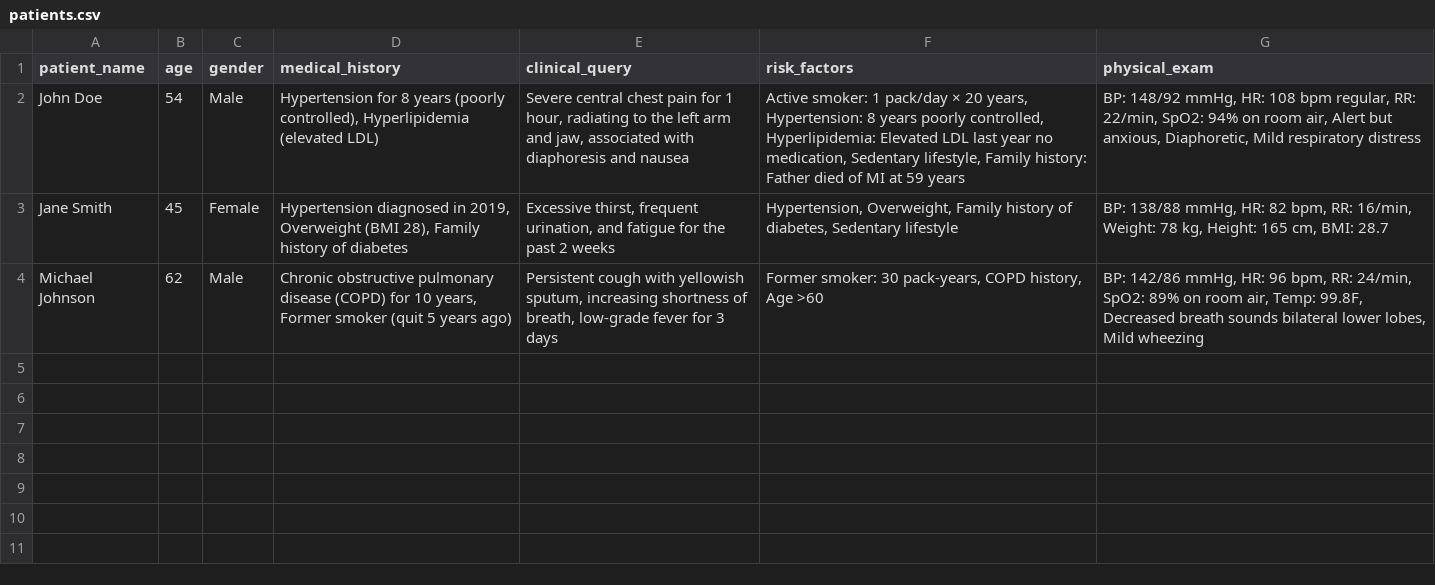
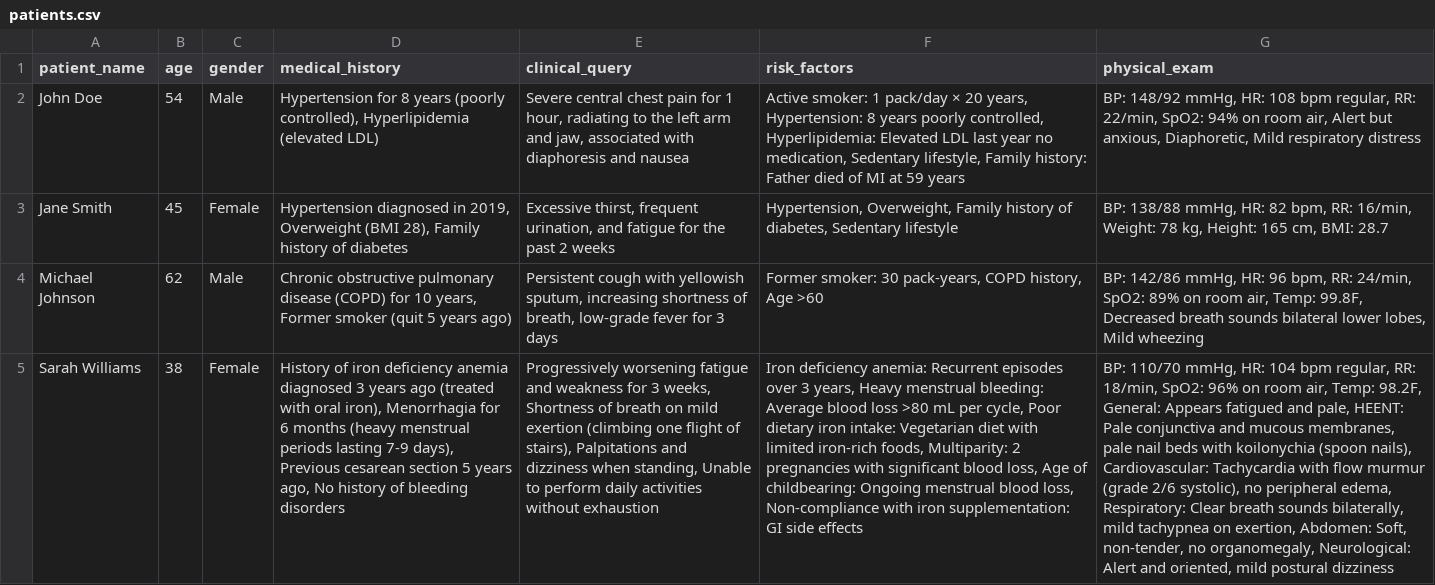
Before and after one commit to Harshitha-Shekar/Medical_Report, a CSV file: patients.csv, drawn as a sheet; only a part is shown; the diff covers the shown part only; the diff names each change by its address in the sheet, - before the commit and + after, or states it on an @@ line.

```diff
--- a/patients.csv
+++ b/patients.csv
+row 5: Sarah Williams | 38 | Female | History of iron deficiency anemia diagnosed 3 years ago (treated with oral iron), Menorrhagia for 6 months (heavy menstrual periods lasting 7-9 days), Previous cesarean section 5 years ago, No history of bleeding disorders | Progressively worsening fatigue and weakness for 3 weeks, Shortness of breath on mild exertion (climbing one flight of stairs), Palpitations and dizziness when standing, Unable to perform daily activities without exhaustion | Iron deficiency anemia: Recurrent episodes over 3 years, Heavy menstrual bleeding: Average blood loss >80 mL per cycle, Poor dietary iron intake: Vegetarian diet with limited iron-rich foods, Multiparity: 2 pregnancies with significant blood loss, Age of childbearing: Ongoing menstrual blood loss, Non-compliance with iron supplementation: GI side effects | BP: 110/70 mmHg, HR: 104 bpm regular, RR: 18/min, SpO2: 96% on room air, Temp: 98.2F, General: Appears fatigued and pale, HEENT: Pale conjunctiva and mucous membranes, pale nail beds with koilonychia (spoon nails), Cardiovascular: Tachycardia with flow murmur (grade 2/6 systolic), no peripheral edema, Respiratory: Clear breath sounds bilaterally, mild tachypnea on exertion, Abdomen: Soft, non-tender, no organomegaly, Neurological: Alert and oriented, mild postural dizziness
```
Also changed, not shown: 1 added row elsewhere in this file, blood_tests.csv, scans.csv.
